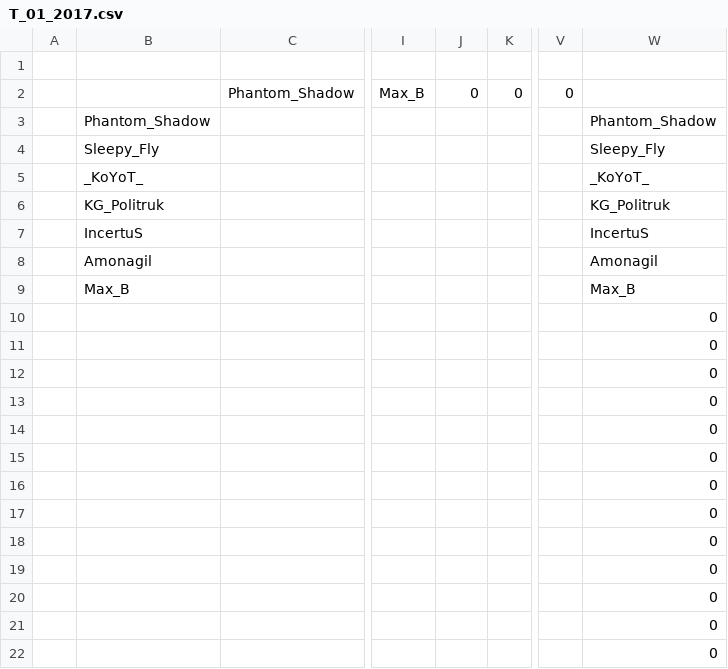
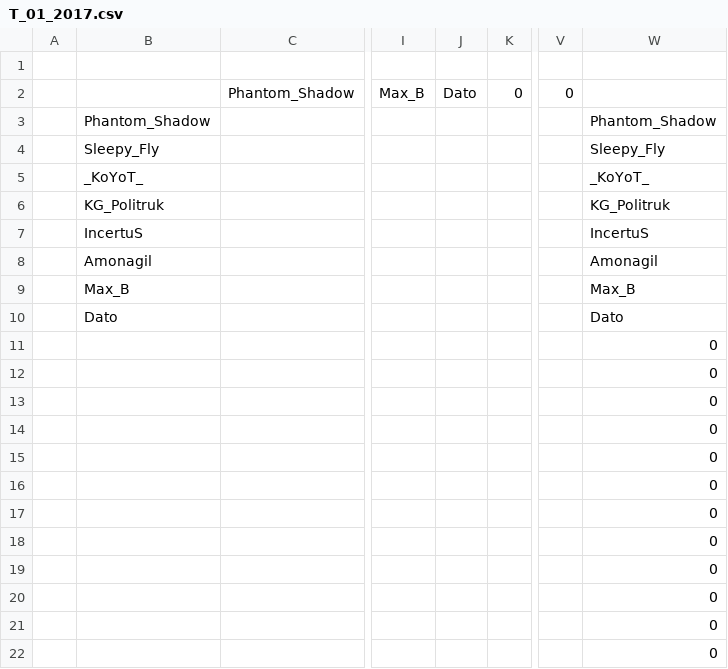
Before and after one commit to DrGonzzo/tournament, a CSV file: T_01_2017.csv, drawn as a sheet; only a part is shown, gaps mark what is left out; the diff names each change by its address in the sheet, - before the commit and + after, or states it on an @@ line.

Commit message:
Add files via upload

```diff
--- a/T_01_2017.csv
+++ b/T_01_2017.csv
-J2: 0
+J2: Dato
-B10: (empty)
+B10: Dato
-W10: 0
+W10: Dato
```
